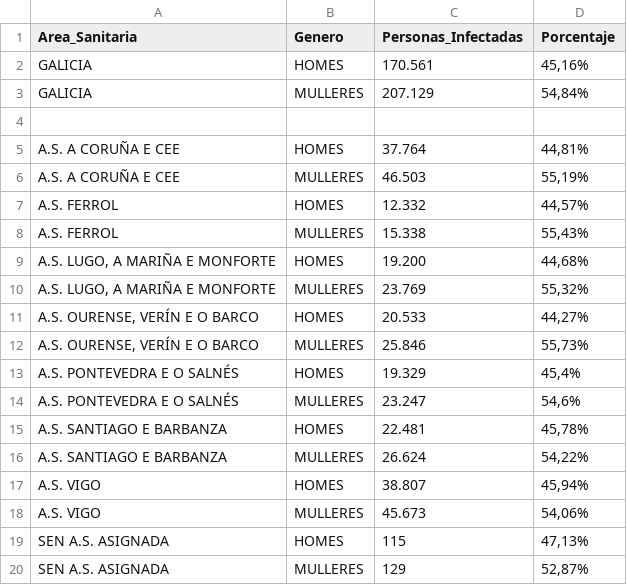
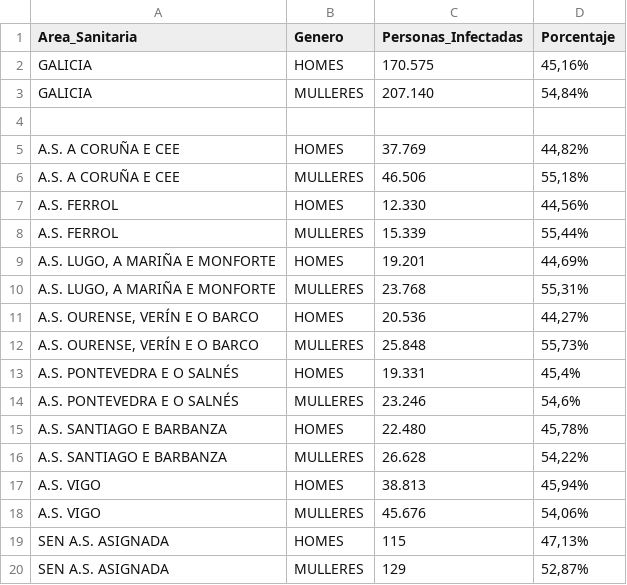
Before and after one commit to jjelosua/sergas-covid19-data, a CSV file: PorcentajeInfectadosPorGenero.csv, drawn as a sheet.

```diff
--- a/PorcentajeInfectadosPorGenero.csv
+++ b/PorcentajeInfectadosPorGenero.csv
@@ -1,19 +1,19 @@
 Area_Sanitaria,Genero,Personas_Infectadas,Porcentaje
-"GALICIA","HOMES","170.561","45,16%"
-"GALICIA","MULLERES","207.129","54,84%"
+"GALICIA","HOMES","170.575","45,16%"
+"GALICIA","MULLERES","207.140","54,84%"
 
-"A.S. A CORUÑA E CEE","HOMES","37.764","44,81%"
-"A.S. A CORUÑA E CEE","MULLERES","46.503","55,19%"
-"A.S. FERROL","HOMES","12.332","44,57%"
-"A.S. FERROL","MULLERES","15.338","55,43%"
-"A.S. LUGO, A MARIÑA E MONFORTE","HOMES","19.200","44,68%"
-"A.S. LUGO, A MARIÑA E MONFORTE","MULLERES","23.769","55,32%"
-"A.S. OURENSE, VERÍN E O BARCO","HOMES","20.533","44,27%"
-"A.S. OURENSE, VERÍN E O BARCO","MULLERES","25.846","55,73%"
-"A.S. PONTEVEDRA E O SALNÉS","HOMES","19.329","45,4%"
-"A.S. PONTEVEDRA E O SALNÉS","MULLERES","23.247","54,6%"
-"A.S. SANTIAGO E BARBANZA","HOMES","22.481","45,78%"
-"A.S. SANTIAGO E BARBANZA","MULLERES","26.624","54,22%"
-"A.S. VIGO","HOMES","38.807","45,94%"
-"A.S. VIGO","MULLERES","45.673","54,06%"
+"A.S. A CORUÑA E CEE","HOMES","37.769","44,82%"
+"A.S. A CORUÑA E CEE","MULLERES","46.506","55,18%"
+"A.S. FERROL","HOMES","12.330","44,56%"
+"A.S. FERROL","MULLERES","15.339","55,44%"
+"A.S. LUGO, A MARIÑA E MONFORTE","HOMES","19.201","44,69%"
+"A.S. LUGO, A MARIÑA E MONFORTE","MULLERES","23.768","55,31%"
+"A.S. OURENSE, VERÍN E O BARCO","HOMES","20.536","44,27%"
+"A.S. OURENSE, VERÍN E O BARCO","MULLERES","25.848","55,73%"
+"A.S. PONTEVEDRA E O SALNÉS","HOMES","19.331","45,4%"
+"A.S. PONTEVEDRA E O SALNÉS","MULLERES","23.246","54,6%"
+"A.S. SANTIAGO E BARBANZA","HOMES","22.480","45,78%"
+"A.S. SANTIAGO E BARBANZA","MULLERES","26.628","54,22%"
+"A.S. VIGO","HOMES","38.813","45,94%"
+"A.S. VIGO","MULLERES","45.676","54,06%"
 "SEN A.S. ASIGNADA","HOMES","115","47,13%"
```
Also changed, not shown: ActivosCuradosFallecidos.csv, OcupacionCamasHospital.csv, 1 other file.
